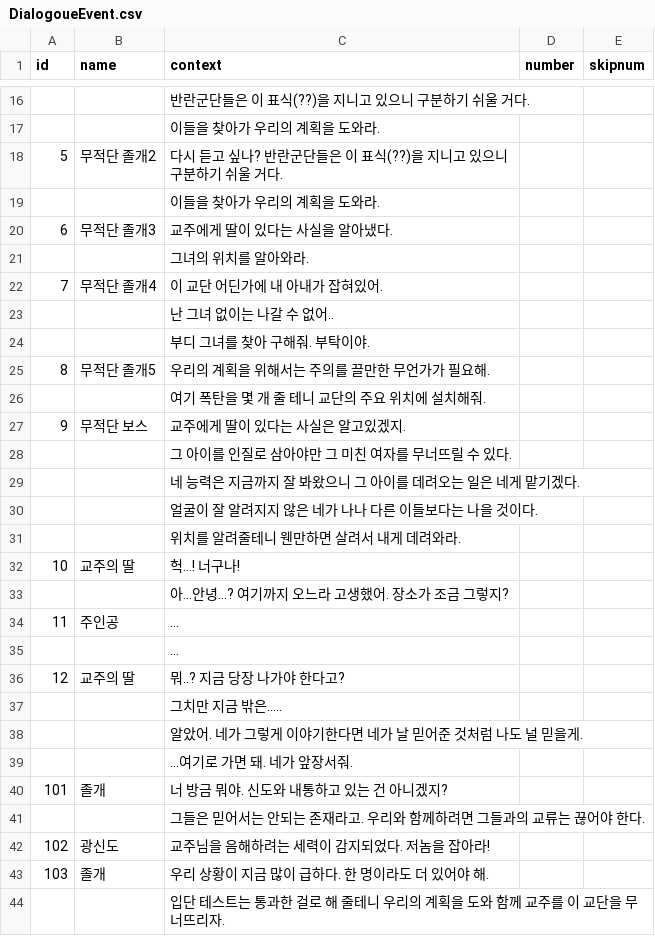
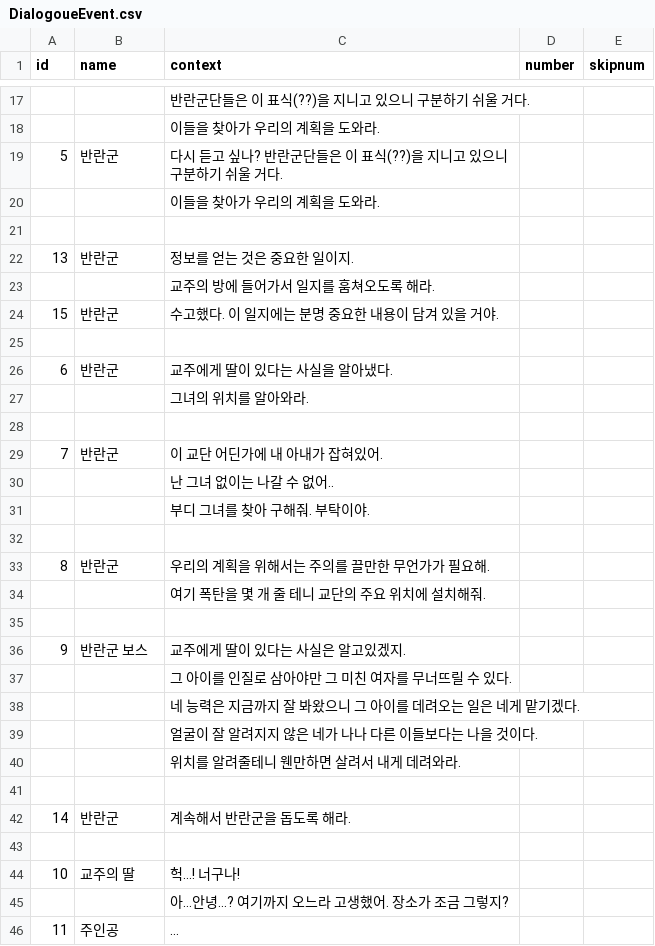
Before and after one commit to leeZn30/Gamelab_Week05, a CSV file: Assets/Resources/CSVFiles/DialogoueEvent.csv, drawn as a sheet; only a part is shown, gaps mark what is left out; the shorter side is filled out with more unchanged rows; the diff covers the shown part only.

```diff
--- a/Assets/Resources/CSVFiles/DialogoueEvent.csv
+++ b/Assets/Resources/CSVFiles/DialogoueEvent.csv
@@ -17,12 +18,20 @@
 ,,이들을 찾아가 우리의 계획을 도와라.,,
-5,무적단 졸개2,다시 듣고 싶나? 반란군단들은 이 표식(??)을 지니고 있으니 구분하기 쉬울 거다. ,,
+5,반란군,다시 듣고 싶나? 반란군단들은 이 표식(??)을 지니고 있으니 구분하기 쉬울 거다. ,,
 ,,이들을 찾아가 우리의 계획을 도와라.,,
-6,무적단 졸개3,교주에게 딸이 있다는 사실을 알아냈다.,,
+,,,,
+13,반란군,정보를 얻는 것은 중요한 일이지.,,
+,,교주의 방에 들어가서 일지를 훔쳐오도록 해라.,,
+15,반란군,수고했다. 이 일지에는 분명 중요한 내용이 담겨 있을 거야.,,
+,,,,
+6,반란군,교주에게 딸이 있다는 사실을 알아냈다.,,
 ,,그녀의 위치를 알아와라.,,
-7,무적단 졸개4,이 교단 어딘가에 내 아내가 잡혀있어.,,
+,,,,
+7,반란군,이 교단 어딘가에 내 아내가 잡혀있어.,,
 ,,난 그녀 없이는 나갈 수 없어..,,
 ,,부디 그녀를 찾아 구해줘. 부탁이야.,,
-8,무적단 졸개5,우리의 계획을 위해서는 주의를 끌만한 무언가가 필요해.,,
+,,,,
+8,반란군,우리의 계획을 위해서는 주의를 끌만한 무언가가 필요해.,,
 ,,여기 폭탄을 몇 개 줄 테니 교단의 주요 위치에 설치해줘.,,
-9,무적단 보스,교주에게 딸이 있다는 사실은 알고있겠지.,,
+,,,,
+9,반란군 보스,교주에게 딸이 있다는 사실은 알고있겠지.,,
 ,,그 아이를 인질로 삼아야만 그 미친 여자를 무너뜨릴 수 있다.,,
@@ -31,2 +40,5 @@
 ,,위치를 알려줄테니 웬만하면 살려서 내게 데려와라.,,
+,,,,
+14,반란군,계속해서 반란군을 돕도록 해라.,,
+,,,,
 10,교주의 딸,헉…! 너구나!,,
```
Also changed, not shown: 1 added row and 4 edited cells elsewhere in this file, 17 other files.
